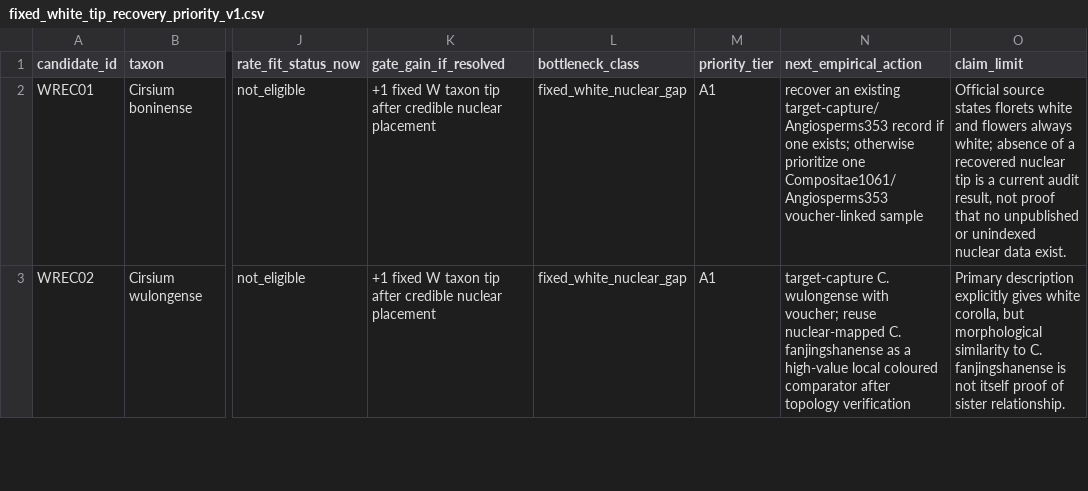
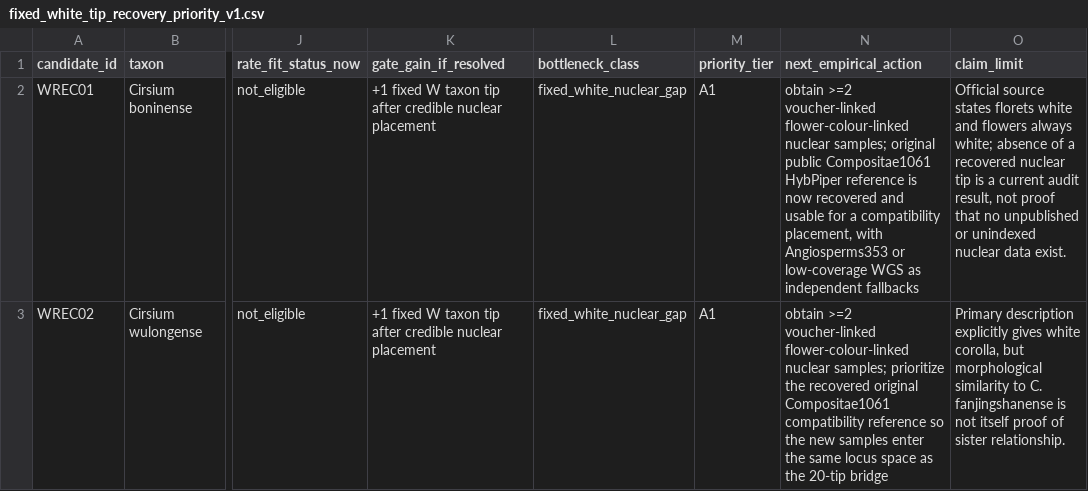
Before and after one commit to zuizui0223/EAzami, a CSV file: data/evidence/fixed_white_tip_recovery_priority_v1.csv, drawn as a sheet; only a part is shown, gaps mark what is left out; the diff covers the shown part only; the diff names each change by its address in the sheet, - before the commit and + after, or states it on an @@ line.

Commit message:
Clarify compatible Compositae1061 reference recovery

```diff
--- a/data/evidence/fixed_white_tip_recovery_priority_v1.csv
+++ b/data/evidence/fixed_white_tip_recovery_priority_v1.csv
-N2 (next_empirical_action): recover an existing target-capture/Angiosperms353 record if one exists; otherwise prioritize one Compositae1061/Angiosperms353 voucher-linked sample
+N2 (next_empirical_action): obtain >=2 voucher-linked flower-colour-linked nuclear samples; original public Compositae1061 HybPiper reference is now recovered and usable for a compatibility placement, with Angiosperms353 or low-coverage WGS as independent fallbacks
-N3 (next_empirical_action): target-capture C. wulongense with voucher; reuse nuclear-mapped C. fanjingshanense as a high-value local coloured comparator after topology verification
+N3 (next_empirical_action): obtain >=2 voucher-linked flower-colour-linked nuclear samples; prioritize the recovered original Compositae1061 compatibility reference so the new samples enter the same locus space as the 20-tip bridge
```
Also changed, not shown: 27 edited cells elsewhere in this file.
